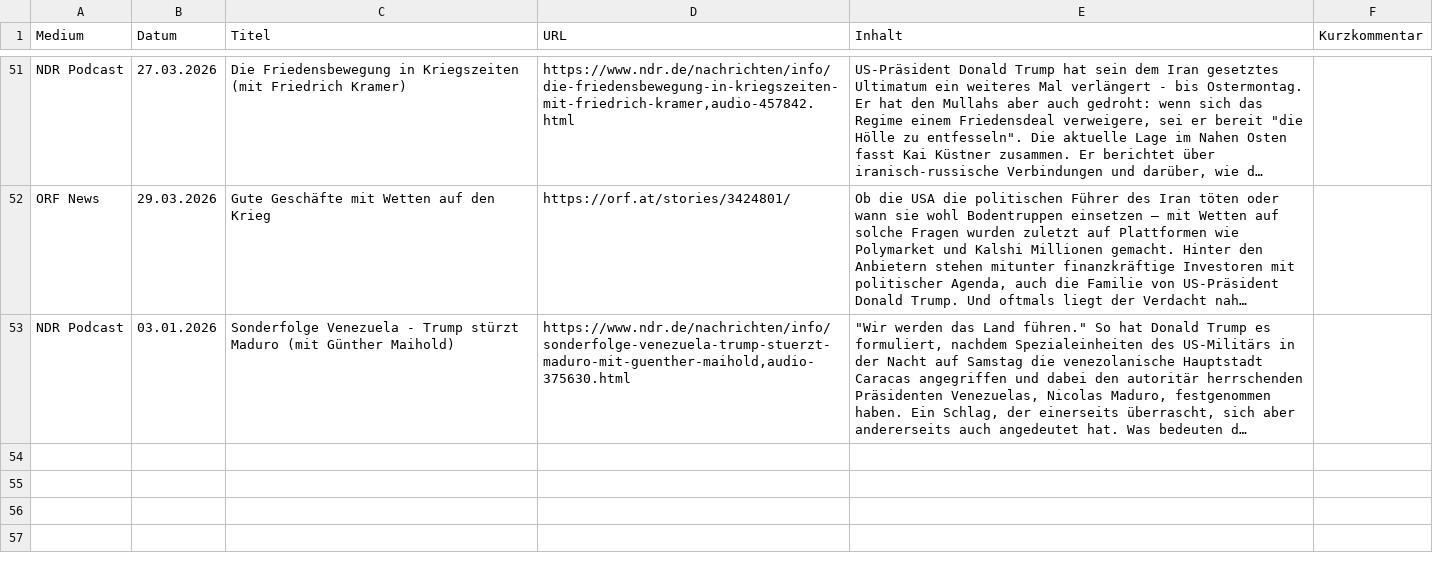
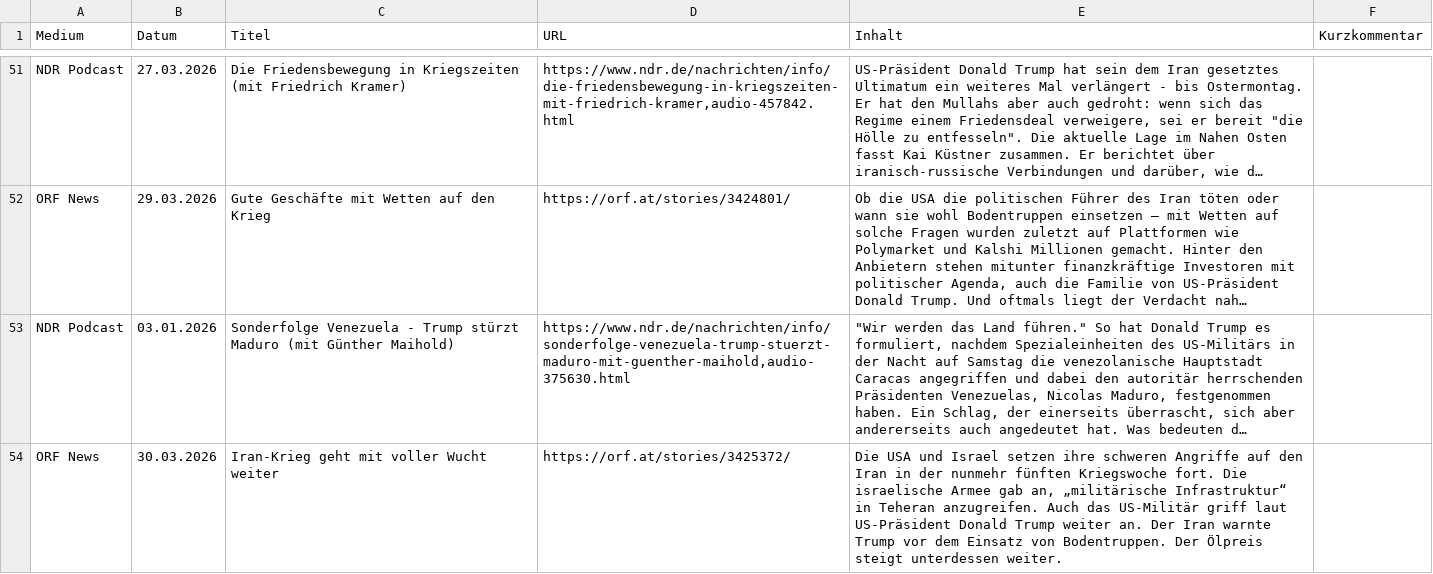
Before and after one commit to mp3skater/GermanHW, a CSV file: alle_artikel.csv, drawn as a sheet; only a part is shown, gaps mark what is left out; long unchanged cells end in …; the diff covers the shown part only; the diff names each change by its address in the sheet, - before the commit and + after, or states it on an @@ line.

```diff
--- a/alle_artikel.csv
+++ b/alle_artikel.csv
+row 54: ORF News | 30.03.2026 | Iran-Krieg geht mit voller Wucht weiter | https://orf.at/stories/3425372/ | Die USA und Israel setzen ihre schweren Angriffe auf den Iran in der nunmehr fünften Kriegswoche fort. Die israelische Armee gab an, „militärische Infrastruktur“ in Teheran anzugreifen. Auch das US-Militär griff laut US-Präsident Donald Trump weiter an. Der Iran warnte Trump vor dem Einsatz von Bodentruppen. Der Ölpreis steigt unterdessen weiter.
```
Also changed, not shown: 1 added row elsewhere in this file.
